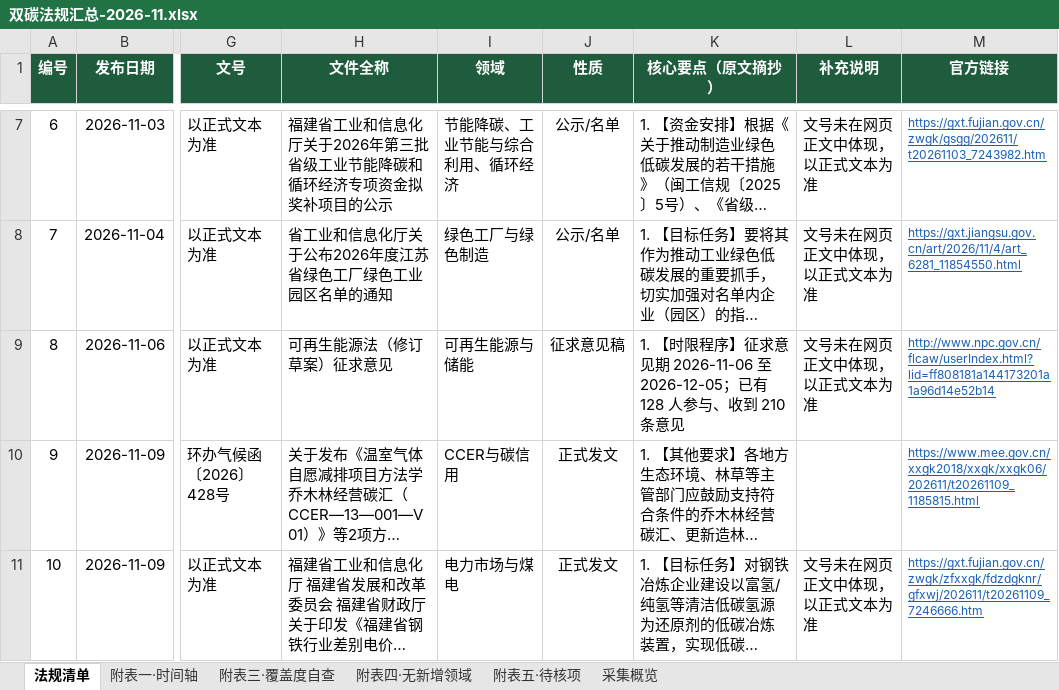
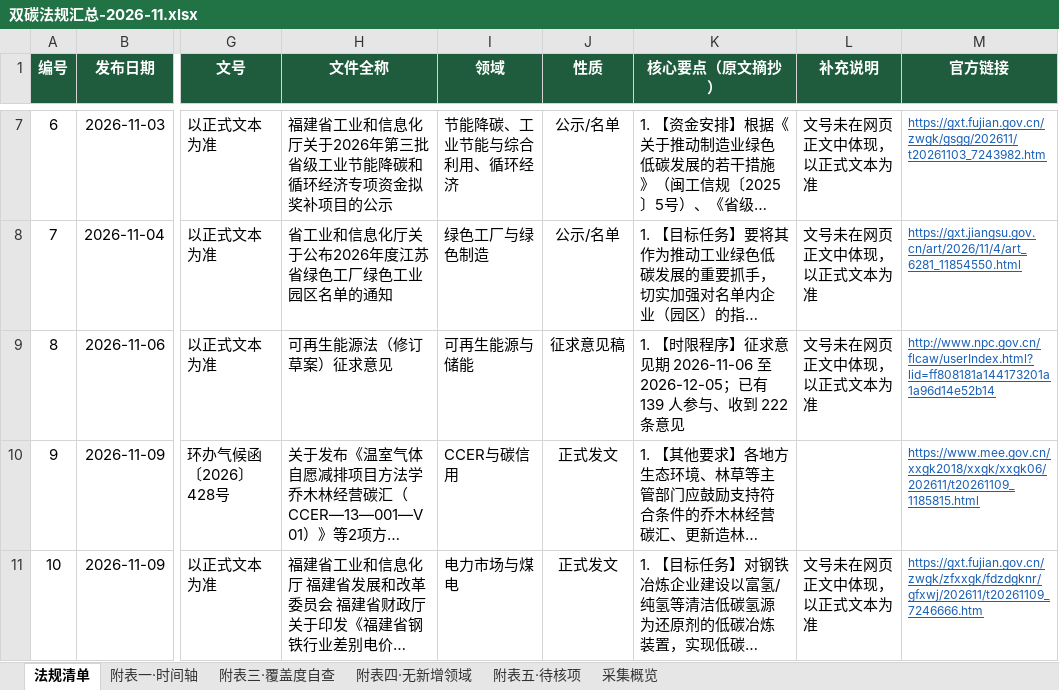
Before and after one commit to panyanosakana/carbon-law-watch, an Excel workbook: output/双碳法规汇总-2026-11.xlsx, sheet 法规清单, drawn as a sheet; only a part is shown, gaps mark what is left out; long unchanged cells end in …; values as stored, in another font and other column widths than the file's, no borders; the diff covers the shown part only; the diff names each change by its address in the sheet, - before the commit and + after, or states it on an @@ line.

```diff
--- a/output/双碳法规汇总-2026-11.xlsx (sheet 法规清单)
+++ b/output/双碳法规汇总-2026-11.xlsx (sheet 法规清单)
-K9 (核心要点（原文摘抄）): …；已有 128 人参与、收到 210 条意见
+K9 (核心要点（原文摘抄）): …；已有 139 人参与、收到 222 条意见
```
Also changed, not shown: 1 added row elsewhere in this sheet, sheet 采集概览, sheet 附表三·覆盖度自查, sheet 附表一·时间轴, sheet 附表五·待核项, 3 other files.
